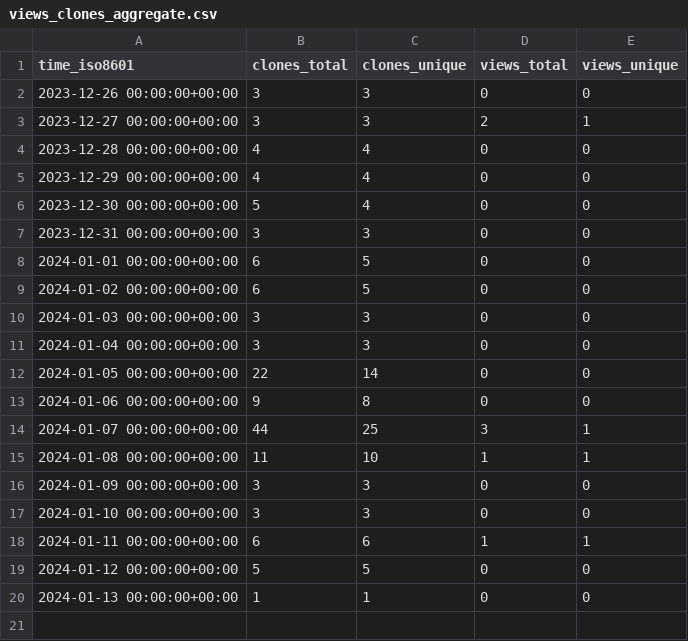
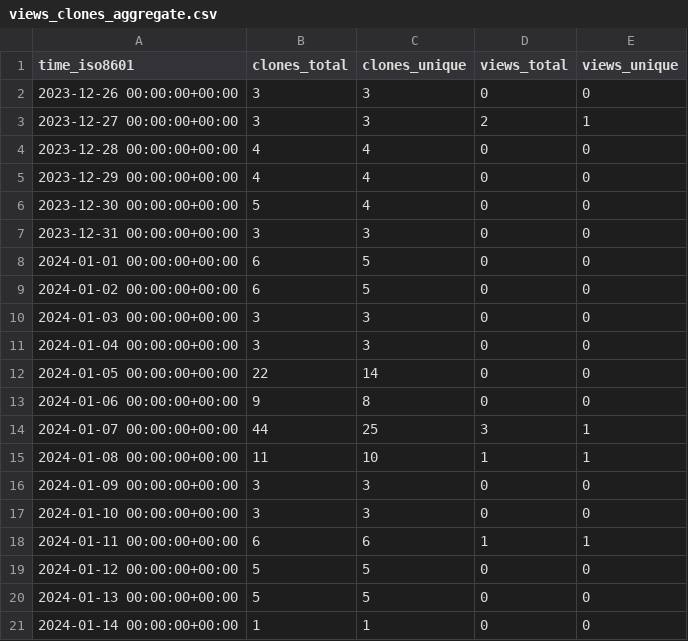
Before and after one commit to m4xshen/m4xshen.dev, a CSV file: m4xshen/m4xshen.dev/ghrs-data/views_clones_aggregate.csv, drawn as a sheet.

```diff
--- a/m4xshen/m4xshen.dev/ghrs-data/views_clones_aggregate.csv
+++ b/m4xshen/m4xshen.dev/ghrs-data/views_clones_aggregate.csv
@@ -19,2 +19,3 @@ time_iso8601,clones_total,clones_unique,views_total,views_unique
 2024-01-12 00:00:00+00:00,5,5,0,0
-2024-01-13 00:00:00+00:00,1,1,0,0
+2024-01-13 00:00:00+00:00,5,5,0,0
+2024-01-14 00:00:00+00:00,1,1,0,0
```
Also changed, not shown: 1 other file.
